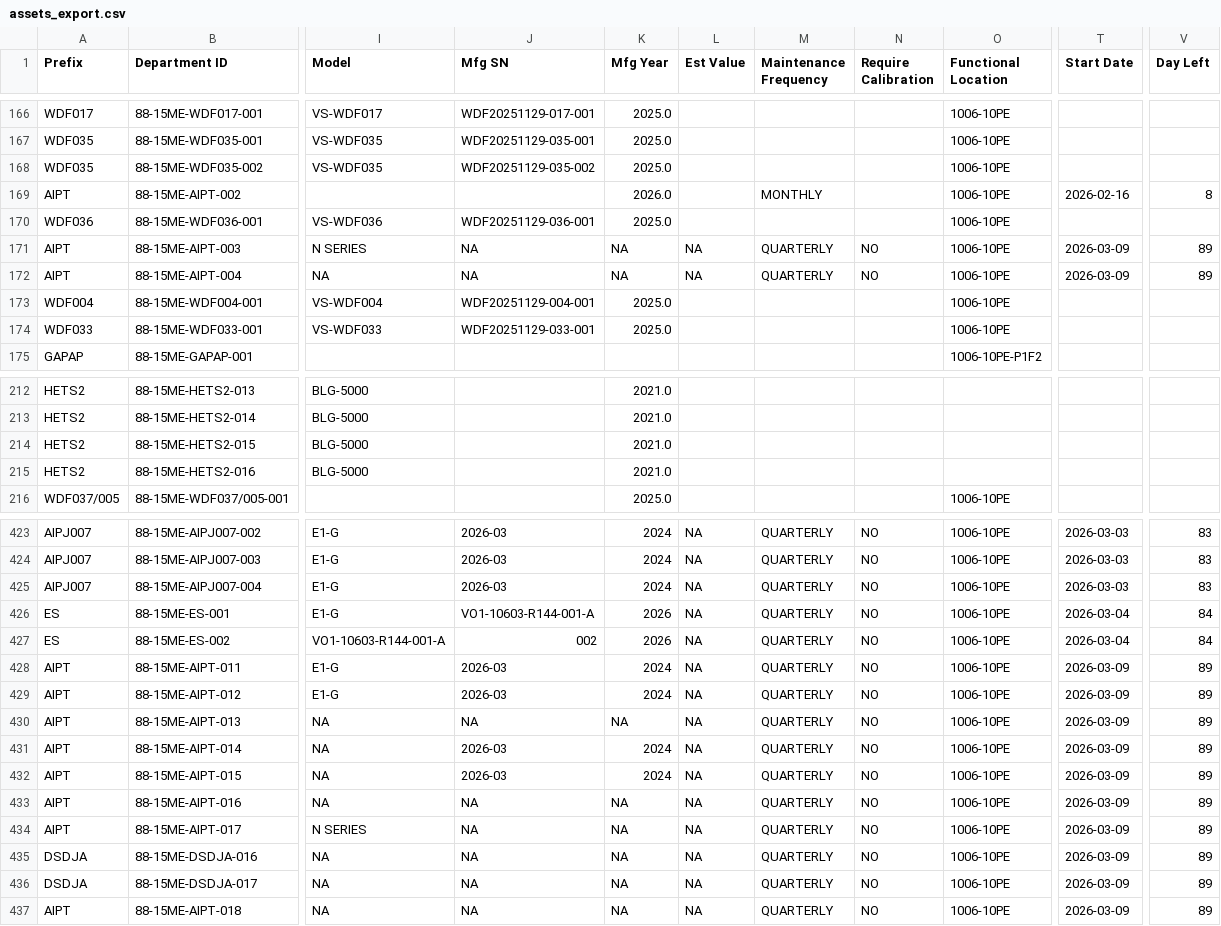
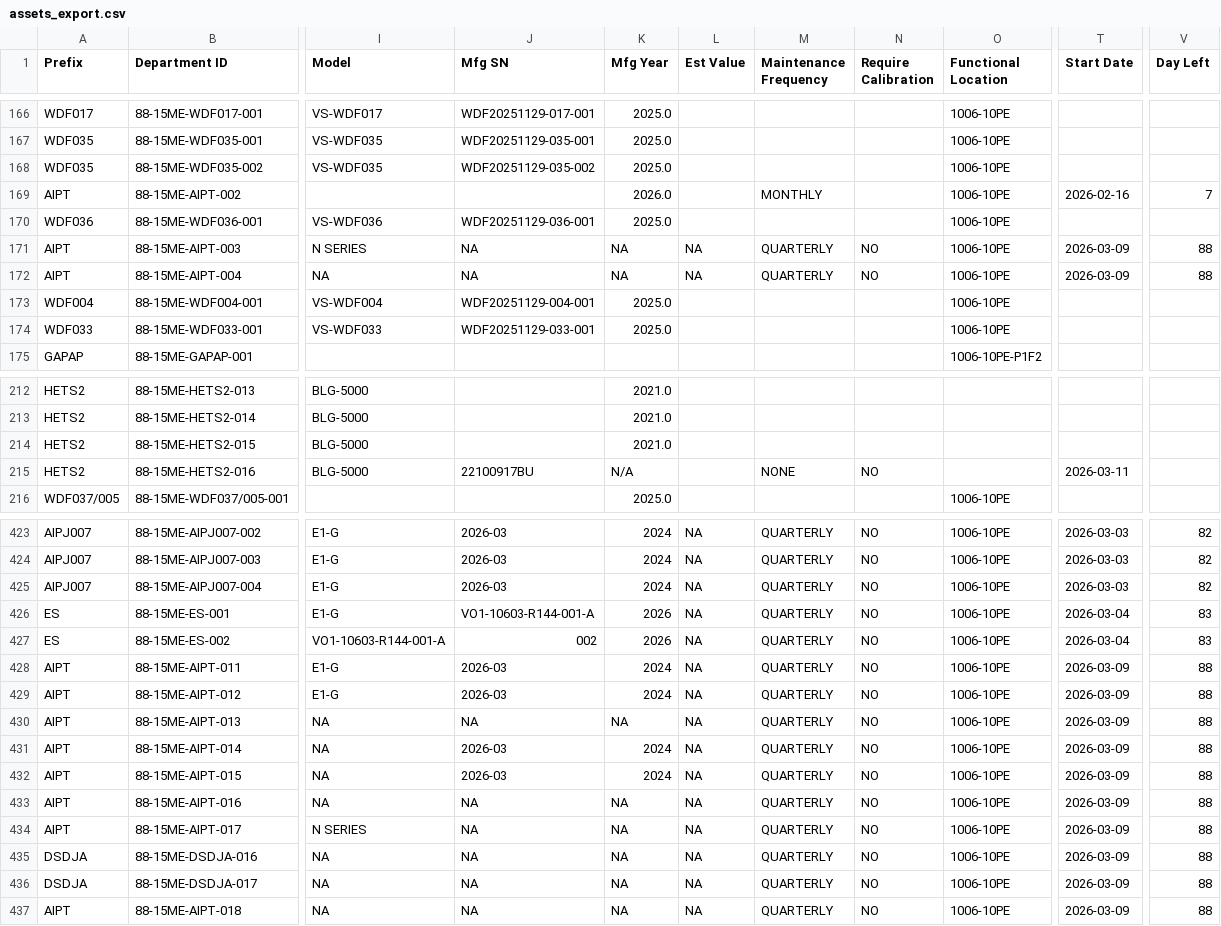
Before and after one commit to azlihanifiah/ME-Dashboard, a CSV file: data/assets_export.csv, drawn as a sheet; only a part is shown, gaps mark what is left out; the diff covers the shown part only; the diff names each change by its address in the sheet, - before the commit and + after, or states it on an @@ line.

```diff
--- a/data/assets_export.csv
+++ b/data/assets_export.csv
-V169 (Day Left): 8
+V169 (Day Left): 7
-V171:V172 (Day Left): 89
+V171:V172 (Day Left): 88
-J215 (Mfg SN): (empty)
+J215 (Mfg SN): 22100917BU
-K215 (Mfg Year): 2021.0
+K215 (Mfg Year): N/A
-M215 (Maintenance Frequency): (empty)
+M215 (Maintenance Frequency): NONE
-N215 (Require Calibration): (empty)
+N215 (Require Calibration): NO
-T215 (Start Date): (empty)
+T215 (Start Date): 2026-03-11
-V423:V425 (Day Left): 83
+V423:V425 (Day Left): 82
-V426:V427 (Day Left): 84
+V426:V427 (Day Left): 83
-V428:V437 (Day Left): 89
+V428:V437 (Day Left): 88
```
Also changed, not shown: 34 edited cells elsewhere in this file, 1 other file.
